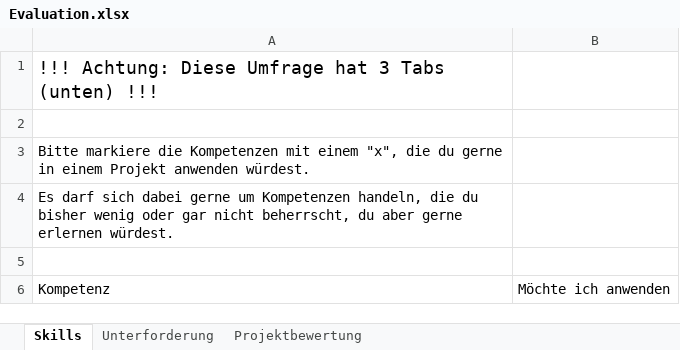
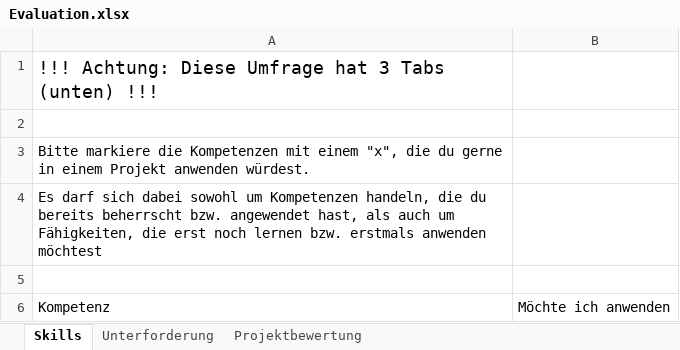
Before and after one commit to Marenschoene/masterarbeit_dokument, an Excel workbook: gfx/Evaluation.xlsx, sheet Skills, drawn as a sheet; only a part is shown; values as stored, in another font and other column widths than the file's, no borders; table styles not drawn; the diff names each change by its address in the sheet, - before the commit and + after, or states it on an @@ line.

```diff
--- a/gfx/Evaluation.xlsx (sheet Skills)
+++ b/gfx/Evaluation.xlsx (sheet Skills)
-A4: …sich dabei gerne um Kompetenzen handeln, die du bisher wenig oder gar nicht beherrscht, du aber gerne erlernen würdest.
+A4: …sich dabei sowohl um Kompetenzen handeln, die du bereits beherrscht bzw. angewendet hast, als auch um Fähigkeiten, die erst noch lernen bzw. erstmals anwenden möchtest
```
Also changed, not shown: sheet Projektbewertung, sheet Unterforderung, 1 other file.
